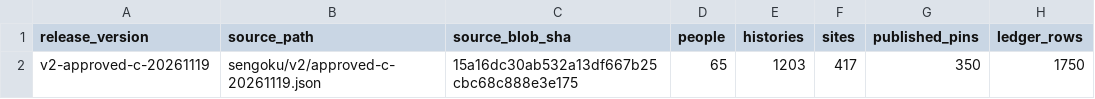
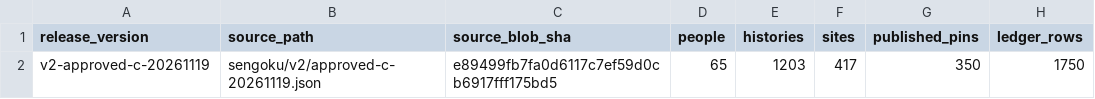
Before and after one commit to kengo-alfa01/walked, a CSV file: data/c-release/status.csv, drawn as a sheet.

```diff
--- a/data/c-release/status.csv
+++ b/data/c-release/status.csv
@@ -1,2 +1,2 @@
 release_version,source_path,source_blob_sha,people,histories,sites,published_pins,ledger_rows
-v2-approved-c-20261119,sengoku/v2/approved-c-20261119.json,15a16dc30ab532a13df667b25cbc68c888e3e175,65,1203,417,350,1750
+v2-approved-c-20261119,sengoku/v2/approved-c-20261119.json,e89499fb7fa0d6117c7ef59d0cb6917fff175bd5,65,1203,417,350,1750
```
Also changed, not shown: data/c-release/records.csv, 2 other files.
